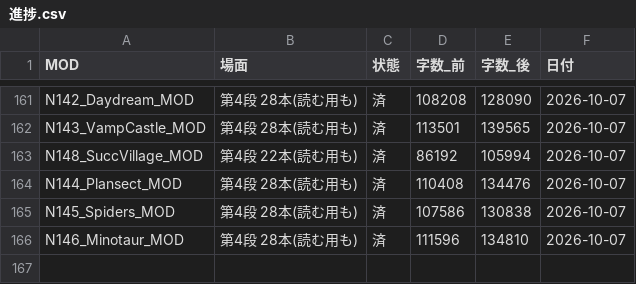
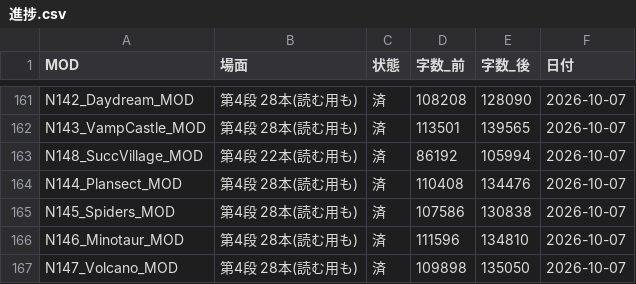
Before and after one commit to taxtukuunn-cloud/work, a CSV file: _共通ツール/直しセット_2026-10-07/進捗.csv, drawn as a sheet; only a part is shown, gaps mark what is left out; the diff names each change by its address in the sheet, - before the commit and + after, or states it on an @@ line.

```diff
--- a/_共通ツール/直しセット_2026-10-07/進捗.csv
+++ b/_共通ツール/直しセット_2026-10-07/進捗.csv
+row 167: N147_Volcano_MOD | 第4段 28本(読む用も) | 済 | 109898 | 135050 | 2026-10-07
```
Also changed, not shown: 17 other files.
